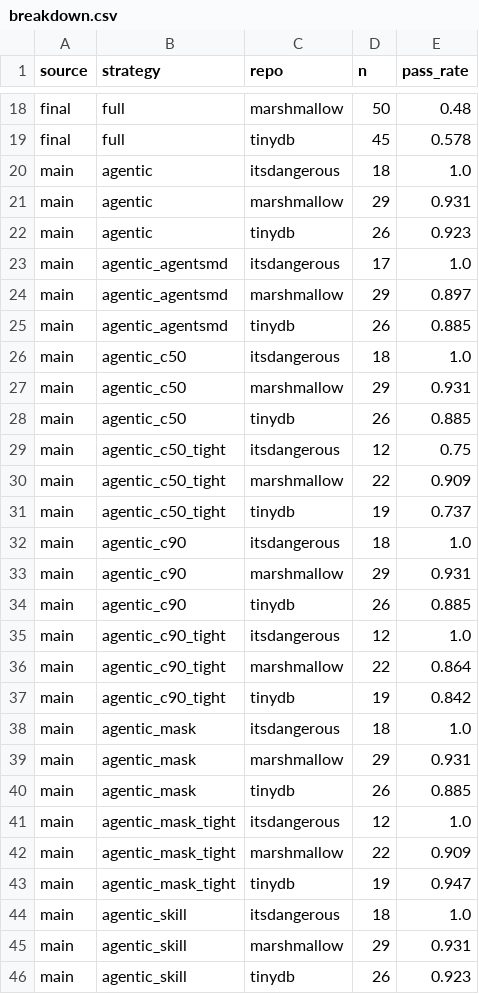
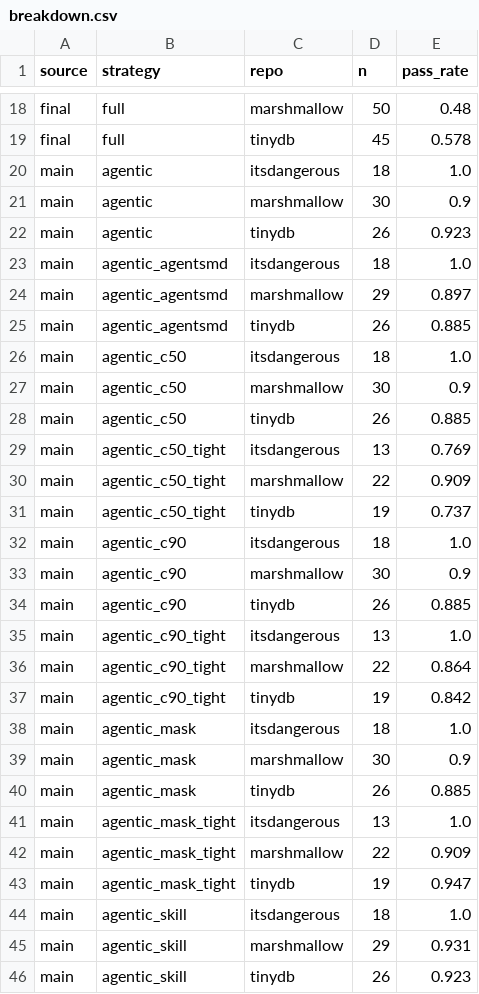
Before and after one commit to bicrick/harness-bench, a CSV file: results/breakdown.csv, drawn as a sheet; only a part is shown, gaps mark what is left out; the diff covers the shown part only.

```diff
--- a/results/breakdown.csv
+++ b/results/breakdown.csv
@@ -20,5 +20,5 @@ final,full,tinydb,45,0.578
 main,agentic,itsdangerous,18,1.0
-main,agentic,marshmallow,29,0.931
+main,agentic,marshmallow,30,0.9
 main,agentic,tinydb,26,0.923
-main,agentic_agentsmd,itsdangerous,17,1.0
+main,agentic_agentsmd,itsdangerous,18,1.0
 main,agentic_agentsmd,marshmallow,29,0.897
@@ -26,5 +26,5 @@ main,agentic_agentsmd,tinydb,26,0.885
 main,agentic_c50,itsdangerous,18,1.0
-main,agentic_c50,marshmallow,29,0.931
+main,agentic_c50,marshmallow,30,0.9
 main,agentic_c50,tinydb,26,0.885
-main,agentic_c50_tight,itsdangerous,12,0.75
+main,agentic_c50_tight,itsdangerous,13,0.769
 main,agentic_c50_tight,marshmallow,22,0.909
@@ -32,5 +32,5 @@ main,agentic_c50_tight,tinydb,19,0.737
 main,agentic_c90,itsdangerous,18,1.0
-main,agentic_c90,marshmallow,29,0.931
+main,agentic_c90,marshmallow,30,0.9
 main,agentic_c90,tinydb,26,0.885
-main,agentic_c90_tight,itsdangerous,12,1.0
+main,agentic_c90_tight,itsdangerous,13,1.0
 main,agentic_c90_tight,marshmallow,22,0.864
@@ -38,5 +38,5 @@ main,agentic_c90_tight,tinydb,19,0.842
 main,agentic_mask,itsdangerous,18,1.0
-main,agentic_mask,marshmallow,29,0.931
+main,agentic_mask,marshmallow,30,0.9
 main,agentic_mask,tinydb,26,0.885
-main,agentic_mask_tight,itsdangerous,12,1.0
+main,agentic_mask_tight,itsdangerous,13,1.0
 main,agentic_mask_tight,marshmallow,22,0.909
```
Also changed, not shown: 15 edited cells elsewhere in this file, results/failures.csv, results/summary.csv, 33 other files.
